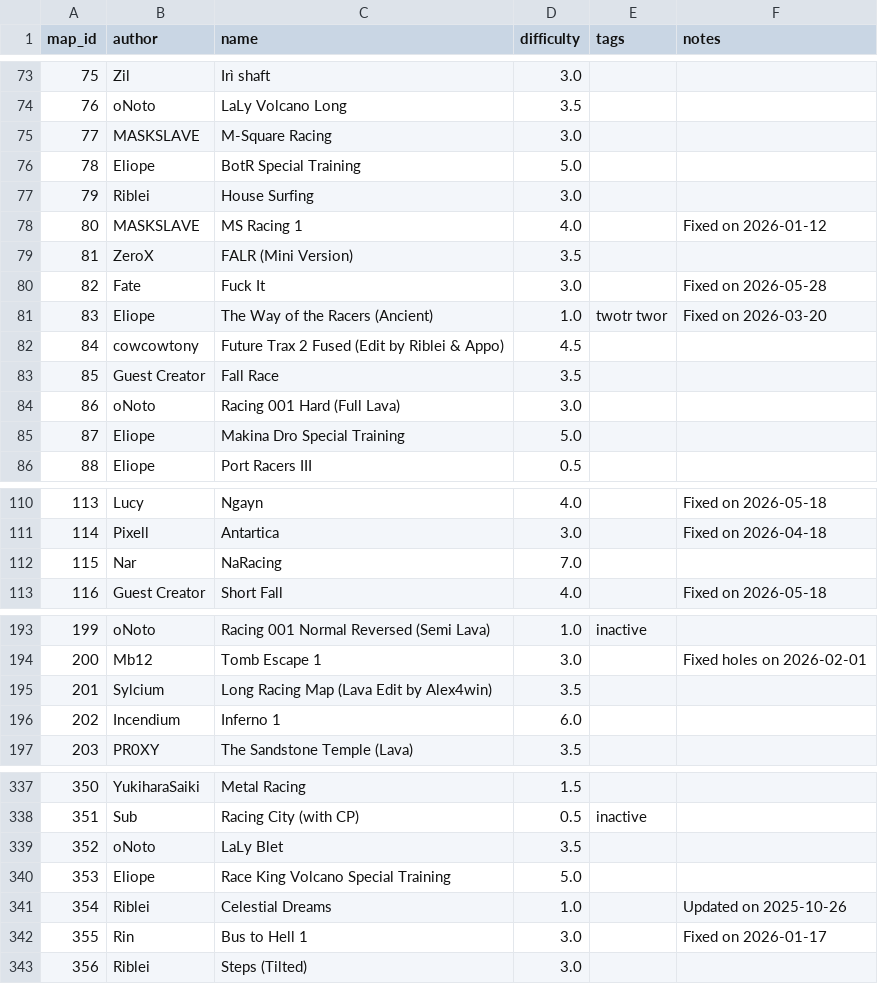
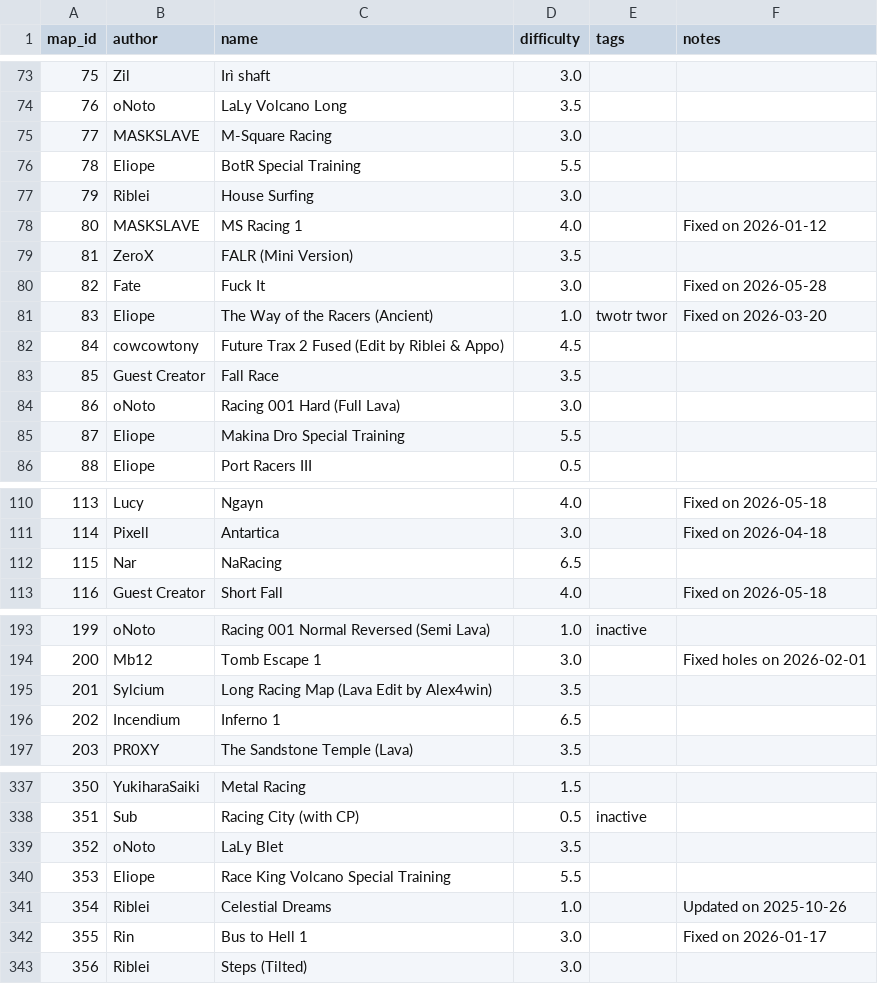
Before and after one commit to vv4t/Aottg2-Racing-Maps, a CSV file: maps.csv, drawn as a sheet; only a part is shown, gaps mark what is left out; the diff covers the shown part only.

Commit message:
Update maps.csv

```diff
--- a/maps.csv
+++ b/maps.csv
@@ -75,3 +75,3 @@ map_id|author|name|difficulty|tags|notes
 77|MASKSLAVE|M-Square Racing|3.0||
-78|Eliope|BotR Special Training|5.0||
+78|Eliope|BotR Special Training|5.5||
 79|Riblei|House Surfing|3.0||
@@ -84,3 +84,3 @@ map_id|author|name|difficulty|tags|notes
 86|oNoto|Racing 001 Hard (Full Lava)|3.0||
-87|Eliope|Makina Dro Special Training|5.0||
+87|Eliope|Makina Dro Special Training|5.5||
 88|Eliope|Port Racers III|0.5||
@@ -111,3 +111,3 @@ map_id|author|name|difficulty|tags|notes
 114|Pixell|Antartica|3.0||Fixed on 2026-04-18
-115|Nar|NaRacing|7.0||
+115|Nar|NaRacing|6.5||
 116|Guest Creator|Short Fall|4.0||Fixed on 2026-05-18
@@ -195,3 +195,3 @@ map_id|author|name|difficulty|tags|notes
 201|Sylcium|Long Racing Map (Lava Edit by Alex4win)|3.5||
-202|Incendium|Inferno 1|6.0||
+202|Incendium|Inferno 1|6.5||
 203|PR0XY|The Sandstone Temple (Lava)|3.5||
@@ -339,3 +339,3 @@ map_id|author|name|difficulty|tags|notes
 352|oNoto|LaLy Blet|3.5||
-353|Eliope|Race King Volcano Special Training|5.0||
+353|Eliope|Race King Volcano Special Training|5.5||
 354|Riblei|Celestial Dreams|1.0||Updated on 2025-10-26
```
Also changed, not shown: 3 edited cells elsewhere in this file.
